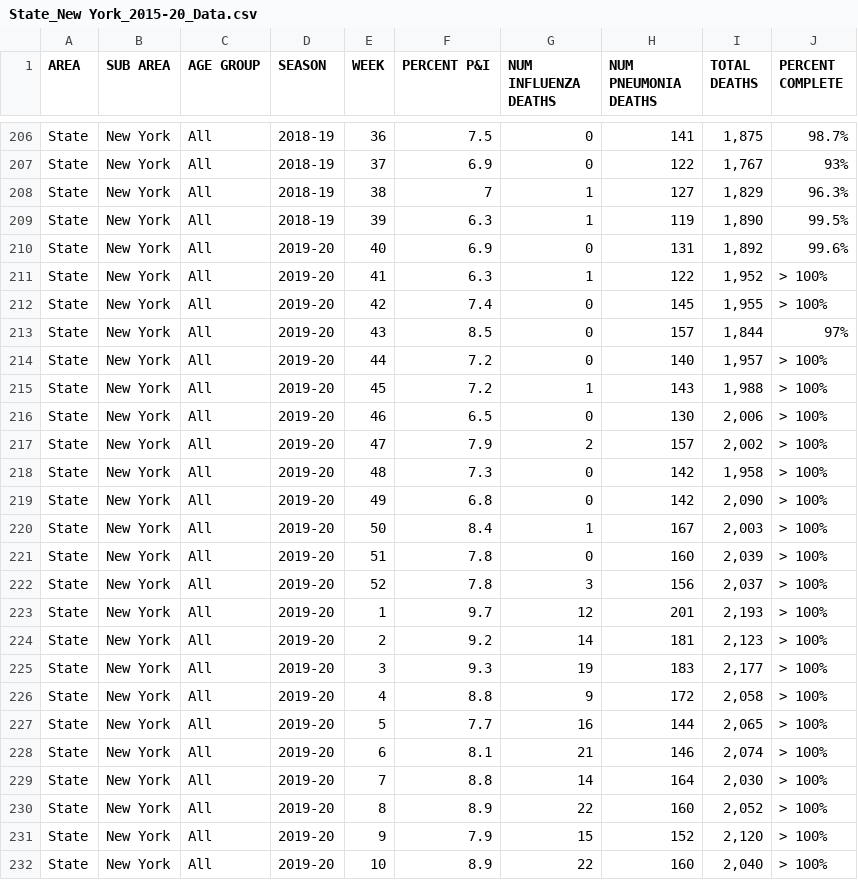
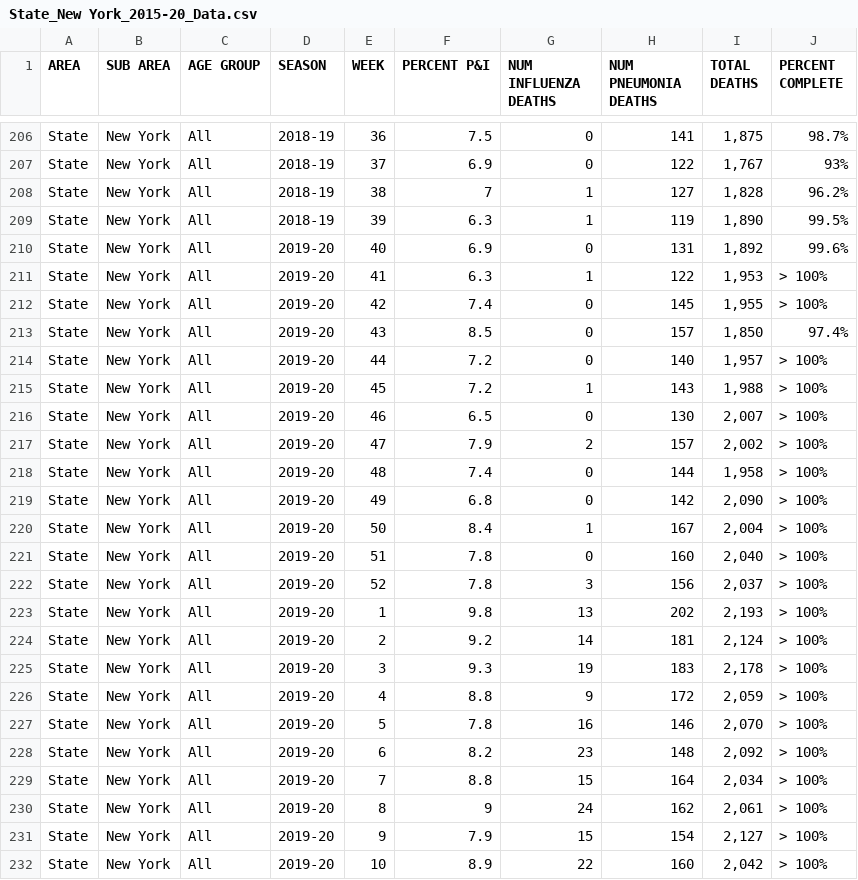
Before and after one commit to mdekstrand/excess-deaths, a CSV file: State_New York_2015-20_Data.csv, drawn as a sheet; only a part is shown, gaps mark what is left out; the diff covers the shown part only.

```diff
--- a/State_New York_2015-20_Data.csv
+++ b/State_New York_2015-20_Data.csv
@@ -207,26 +207,26 @@ State,New York,All,2018-19,36,7.5,0,141,"1,875",98.7%
 State,New York,All,2018-19,37,6.9,0,122,"1,767",93%
-State,New York,All,2018-19,38,7,1,127,"1,829",96.3%
+State,New York,All,2018-19,38,7,1,127,"1,828",96.2%
 State,New York,All,2018-19,39,6.3,1,119,"1,890",99.5%
 State,New York,All,2019-20,40,6.9,0,131,"1,892",99.6%
-State,New York,All,2019-20,41,6.3,1,122,"1,952",> 100%
+State,New York,All,2019-20,41,6.3,1,122,"1,953",> 100%
 State,New York,All,2019-20,42,7.4,0,145,"1,955",> 100%
-State,New York,All,2019-20,43,8.5,0,157,"1,844",97%
+State,New York,All,2019-20,43,8.5,0,157,"1,850",97.4%
 State,New York,All,2019-20,44,7.2,0,140,"1,957",> 100%
 State,New York,All,2019-20,45,7.2,1,143,"1,988",> 100%
-State,New York,All,2019-20,46,6.5,0,130,"2,006",> 100%
+State,New York,All,2019-20,46,6.5,0,130,"2,007",> 100%
 State,New York,All,2019-20,47,7.9,2,157,"2,002",> 100%
-State,New York,All,2019-20,48,7.3,0,142,"1,958",> 100%
+State,New York,All,2019-20,48,7.4,0,144,"1,958",> 100%
 State,New York,All,2019-20,49,6.8,0,142,"2,090",> 100%
-State,New York,All,2019-20,50,8.4,1,167,"2,003",> 100%
-State,New York,All,2019-20,51,7.8,0,160,"2,039",> 100%
+State,New York,All,2019-20,50,8.4,1,167,"2,004",> 100%
+State,New York,All,2019-20,51,7.8,0,160,"2,040",> 100%
 State,New York,All,2019-20,52,7.8,3,156,"2,037",> 100%
-State,New York,All,2019-20,1,9.7,12,201,"2,193",> 100%
-State,New York,All,2019-20,2,9.2,14,181,"2,123",> 100%
-State,New York,All,2019-20,3,9.3,19,183,"2,177",> 100%
-State,New York,All,2019-20,4,8.8,9,172,"2,058",> 100%
-State,New York,All,2019-20,5,7.7,16,144,"2,065",> 100%
-State,New York,All,2019-20,6,8.1,21,146,"2,074",> 100%
-State,New York,All,2019-20,7,8.8,14,164,"2,030",> 100%
-State,New York,All,2019-20,8,8.9,22,160,"2,052",> 100%
-State,New York,All,2019-20,9,7.9,15,152,"2,120",> 100%
-State,New York,All,2019-20,10,8.9,22,160,"2,040",> 100%
+State,New York,All,2019-20,1,9.8,13,202,"2,193",> 100%
+State,New York,All,2019-20,2,9.2,14,181,"2,124",> 100%
+State,New York,All,2019-20,3,9.3,19,183,"2,178",> 100%
+State,New York,All,2019-20,4,8.8,9,172,"2,059",> 100%
+State,New York,All,2019-20,5,7.8,16,146,"2,070",> 100%
+State,New York,All,2019-20,6,8.2,23,148,"2,092",> 100%
+State,New York,All,2019-20,7,8.8,15,164,"2,034",> 100%
+State,New York,All,2019-20,8,9,24,162,"2,061",> 100%
+State,New York,All,2019-20,9,7.9,15,154,"2,127",> 100%
+State,New York,All,2019-20,10,8.9,22,160,"2,042",> 100%
```
Also changed, not shown: 2 added rows and 20 edited cells elsewhere in this file, National_2015-20_Data.csv, State_Idaho_2015-20_Data.csv, 6 other files.
